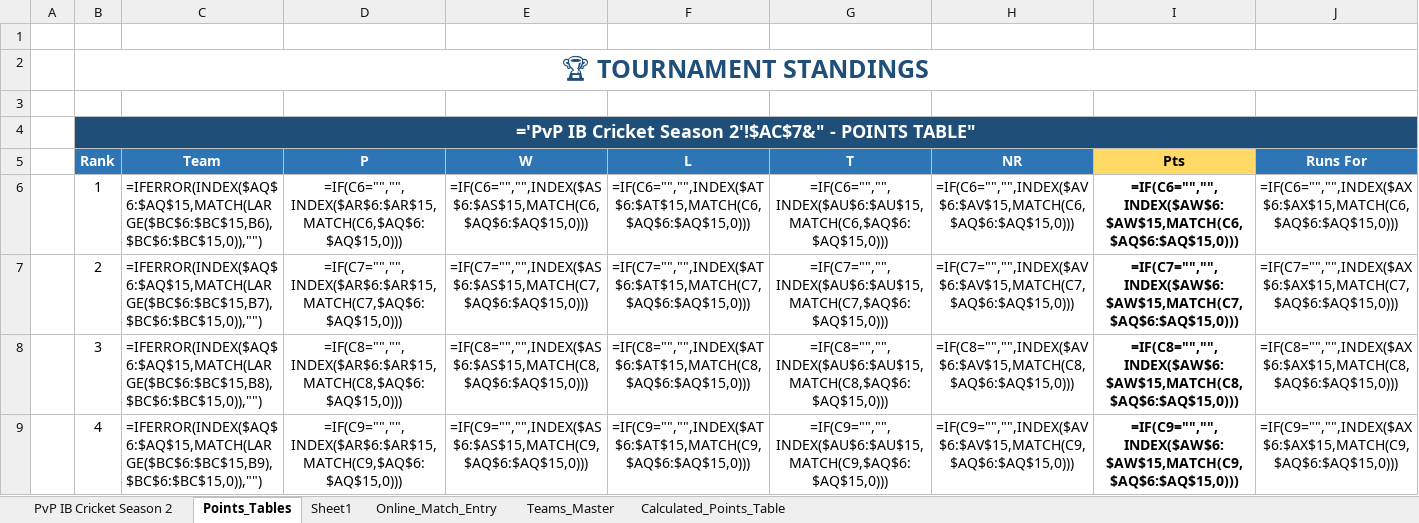
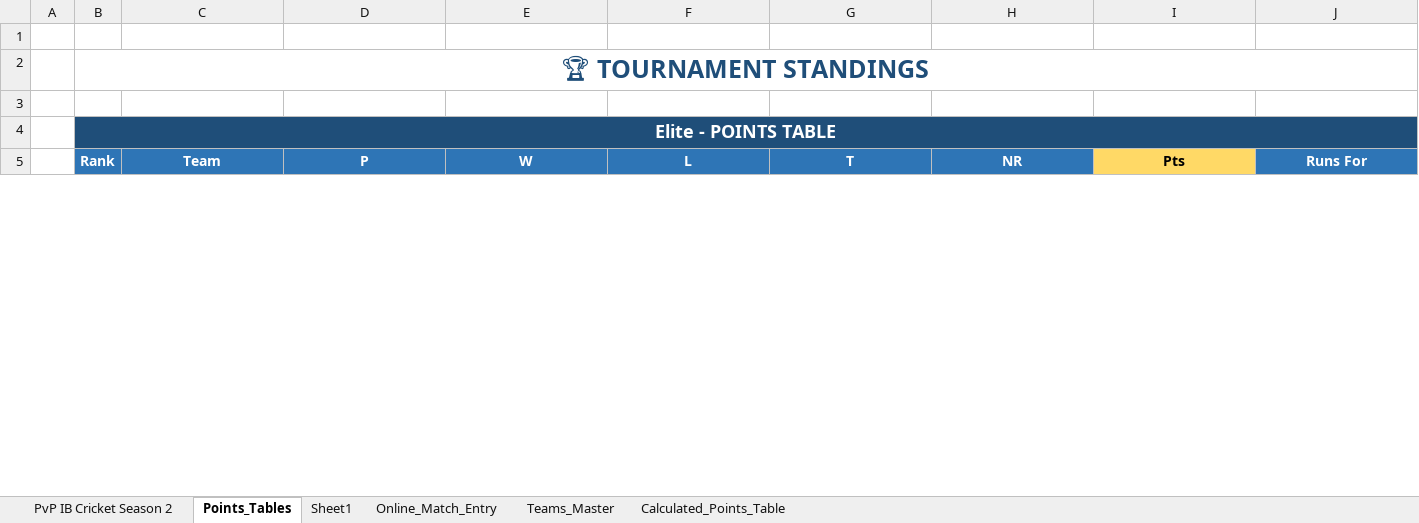
Before and after one commit to varshnem/PvP-IB-Cricket-Dashboard, an Excel workbook: PvP IB Cricket Dashboard.xlsx, sheet Points_Tables, drawn as a sheet; only a part is shown; values as stored, in another font and other column widths than the file's, no borders; formulas without a stored value are shown as written; conditional formats not drawn; removed rows and columns are numbered as before the commit, all else as after; rows hold the shown columns only; the diff covers the shown part only; the diff names each change by its address in the sheet, - before the commit and + after, or states it on an @@ line.

Commit message:
Remove test deleted matches

```diff
--- a/PvP IB Cricket Dashboard.xlsx (sheet Points_Tables)
+++ b/PvP IB Cricket Dashboard.xlsx (sheet Points_Tables)
-row 4:  | ='PvP IB Cricket Season 2'!$AC$7&" - POINTS TABLE"
+row 4:  | Elite - POINTS TABLE
-row 6:  | 1 | =IFERROR(INDEX($AQ$6:$AQ$15,MATCH(LARGE($BC$6:$BC$15,B6),$BC$6:$BC$15,0)),"") | =IF(C6="","",INDEX($AR$6:$AR$15,MATCH(C6,$AQ$6:$AQ$15,0))) | =IF(C6="","",INDEX($AS$6:$AS$15,MATCH(C6,$AQ$6:$AQ$15,0))) | =IF(C6="","",INDEX($AT$6:$AT$15,MATCH(C6,$AQ$6:$AQ$15,0))) | =IF(C6="","",INDEX($AU$6:$AU$15,MATCH(C6,$AQ$6:$AQ$15,0))) | =IF(C6="","",INDEX($AV$6:$AV$15,MATCH(C6,$AQ$6:$AQ$15,0))) | =IF(C6="","",INDEX($AW$6:$AW$15,MATCH(C6,$AQ$6:$AQ$15,0))) | =IF(C6="","",INDEX($AX$6:$AX$15,MATCH(C6,$AQ$6:$AQ$15,0)))
-row 7:  | 2 | =IFERROR(INDEX($AQ$6:$AQ$15,MATCH(LARGE($BC$6:$BC$15,B7),$BC$6:$BC$15,0)),"") | =IF(C7="","",INDEX($AR$6:$AR$15,MATCH(C7,$AQ$6:$AQ$15,0))) | =IF(C7="","",INDEX($AS$6:$AS$15,MATCH(C7,$AQ$6:$AQ$15,0))) | =IF(C7="","",INDEX($AT$6:$AT$15,MATCH(C7,$AQ$6:$AQ$15,0))) | =IF(C7="","",INDEX($AU$6:$AU$15,MATCH(C7,$AQ$6:$AQ$15,0))) | =IF(C7="","",INDEX($AV$6:$AV$15,MATCH(C7,$AQ$6:$AQ$15,0))) | =IF(C7="","",INDEX($AW$6:$AW$15,MATCH(C7,$AQ$6:$AQ$15,0))) | =IF(C7="","",INDEX($AX$6:$AX$15,MATCH(C7,$AQ$6:$AQ$15,0)))
-row 8:  | 3 | =IFERROR(INDEX($AQ$6:$AQ$15,MATCH(LARGE($BC$6:$BC$15,B8),$BC$6:$BC$15,0)),"") | =IF(C8="","",INDEX($AR$6:$AR$15,MATCH(C8,$AQ$6:$AQ$15,0))) | =IF(C8="","",INDEX($AS$6:$AS$15,MATCH(C8,$AQ$6:$AQ$15,0))) | =IF(C8="","",INDEX($AT$6:$AT$15,MATCH(C8,$AQ$6:$AQ$15,0))) | =IF(C8="","",INDEX($AU$6:$AU$15,MATCH(C8,$AQ$6:$AQ$15,0))) | =IF(C8="","",INDEX($AV$6:$AV$15,MATCH(C8,$AQ$6:$AQ$15,0))) | =IF(C8="","",INDEX($AW$6:$AW$15,MATCH(C8,$AQ$6:$AQ$15,0))) | =IF(C8="","",INDEX($AX$6:$AX$15,MATCH(C8,$AQ$6:$AQ$15,0)))
-row 9:  | 4 | =IFERROR(INDEX($AQ$6:$AQ$15,MATCH(LARGE($BC$6:$BC$15,B9),$BC$6:$BC$15,0)),"") | =IF(C9="","",INDEX($AR$6:$AR$15,MATCH(C9,$AQ$6:$AQ$15,0))) | =IF(C9="","",INDEX($AS$6:$AS$15,MATCH(C9,$AQ$6:$AQ$15,0))) | =IF(C9="","",INDEX($AT$6:$AT$15,MATCH(C9,$AQ$6:$AQ$15,0))) | =IF(C9="","",INDEX($AU$6:$AU$15,MATCH(C9,$AQ$6:$AQ$15,0))) | =IF(C9="","",INDEX($AV$6:$AV$15,MATCH(C9,$AQ$6:$AQ$15,0))) | =IF(C9="","",INDEX($AW$6:$AW$15,MATCH(C9,$AQ$6:$AQ$15,0))) | =IF(C9="","",INDEX($AX$6:$AX$15,MATCH(C9,$AQ$6:$AQ$15,0)))
```
Also changed, not shown: 21 added rows, 17 removed rows and 4 edited cells elsewhere in this sheet, sheet PvP IB Cricket Season 2, sheet Online_Match_Entry, charts or pictures.
